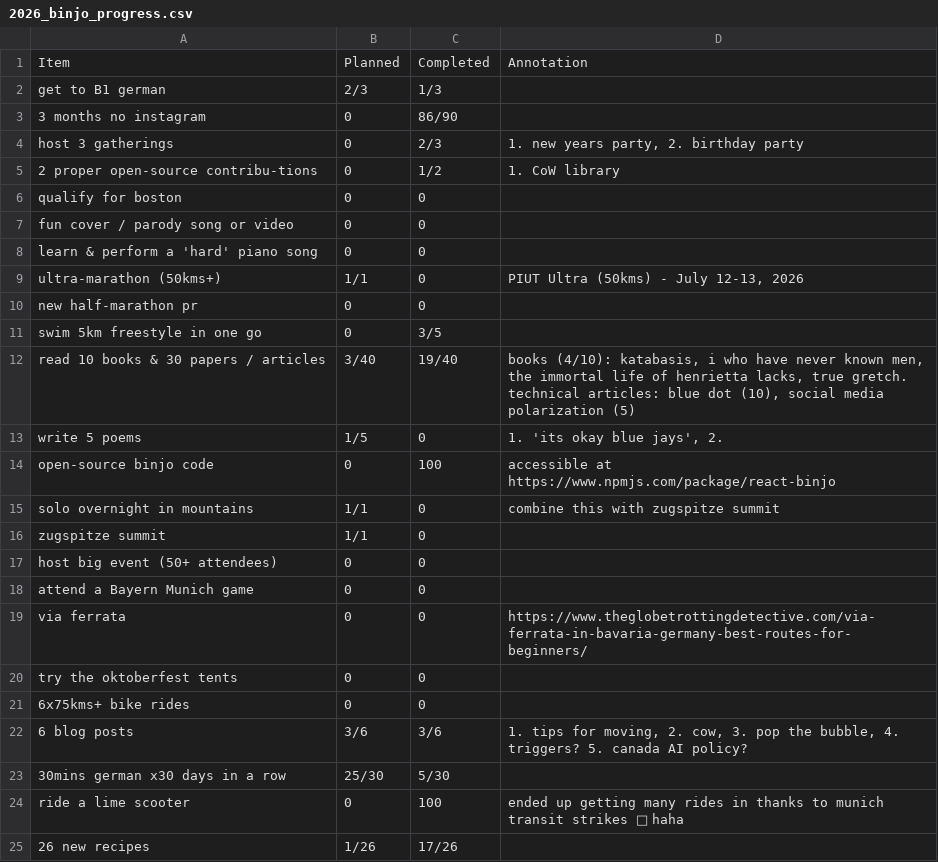
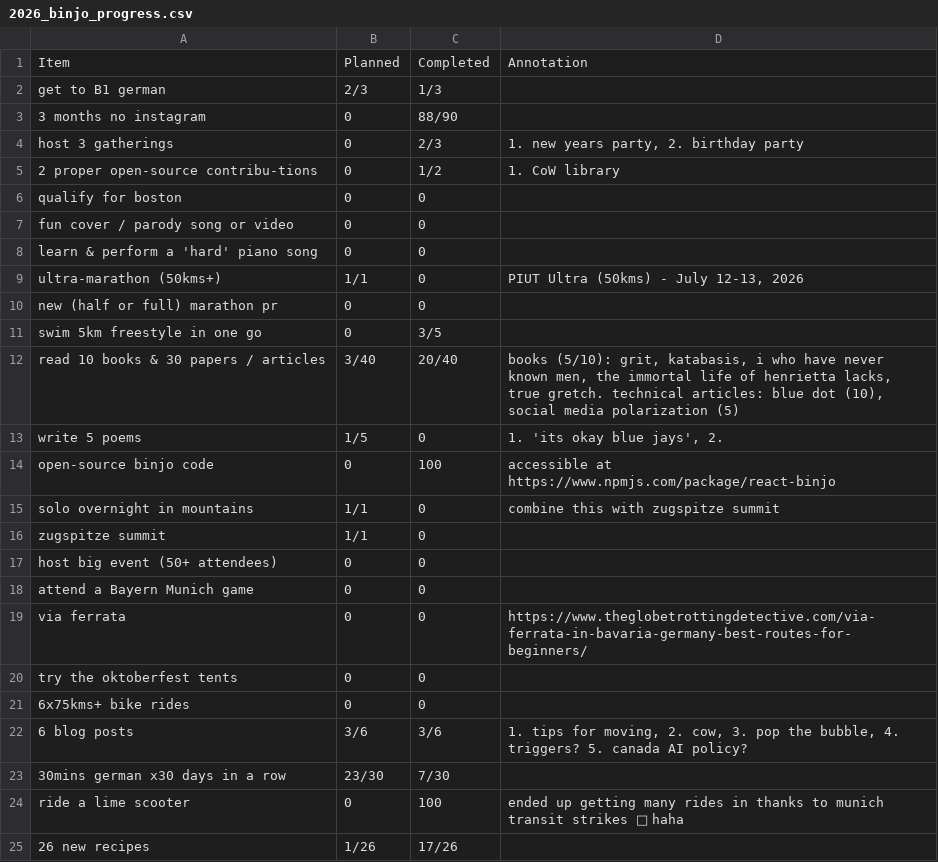
Before and after one commit to JoannaRoy/jo-website, a CSV file: src/blog_data/2026_binjo_progress.csv, drawn as a sheet; only a part is shown.

Commit message:
update binjo progress and cow title

```diff
--- a/src/blog_data/2026_binjo_progress.csv
+++ b/src/blog_data/2026_binjo_progress.csv
@@ -2,3 +2,3 @@ Item,Planned,Completed,Annotation
 "get to B1 german",2/3,1/3,
-"3 months no instagram",0,86/90,
+"3 months no instagram",0,88/90,
 "host 3 gatherings",0,2/3,"1. new years party, 2. birthday party"
@@ -9,5 +9,5 @@ Item,Planned,Completed,Annotation
 "ultra-marathon (50kms+)",1/1,0,"PIUT Ultra (50kms) - July 12-13, 2026"
-"new half-marathon pr",0,0,
+"new (half or full) marathon pr",0,0,
 "swim 5km freestyle in one go",0,3/5,
-"read 10 books & 30 papers / articles",3/40,19/40,"books (4/10): katabasis, i who have never known men, the immortal life of henrietta lacks, true gretch. technical articles: blue dot (10), social media polarization (5)"
+"read 10 books & 30 papers / articles",3/40,20/40,"books (5/10): grit, katabasis, i who have never known men, the immortal life of henrietta lacks, true gretch. technical articles: blue dot (10), social media polarization (5)"
 "write 5 poems",1/5,0,"1. 'its okay blue jays', 2.  "
@@ -22,3 +22,3 @@ Item,Planned,Completed,Annotation
 "6 blog posts",3/6,3/6,"1. tips for moving, 2. cow, 3. pop the bubble, 4. triggers? 5. canada AI policy?"
-"30mins german x30 days in a row",25/30,5/30,
+"30mins german x30 days in a row",23/30,7/30,
 "ride a lime scooter",0,100,"ended up getting many rides in thanks to munich transit strikes 🤡 haha"
```
Also changed, not shown: 1 other file.
